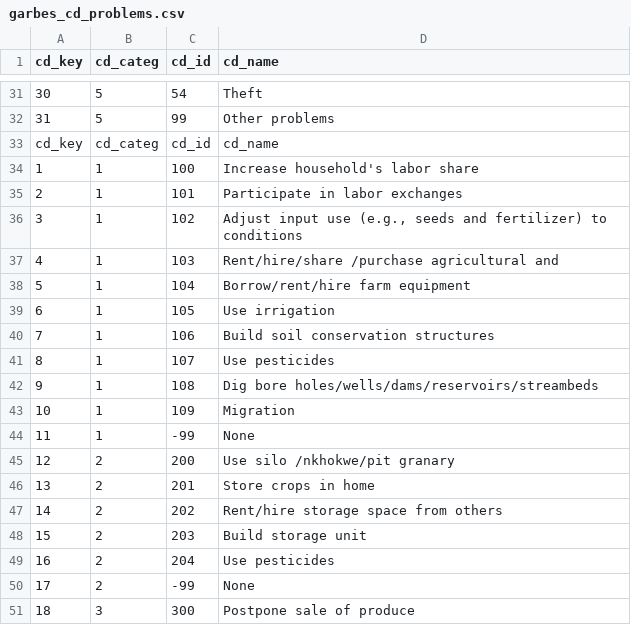
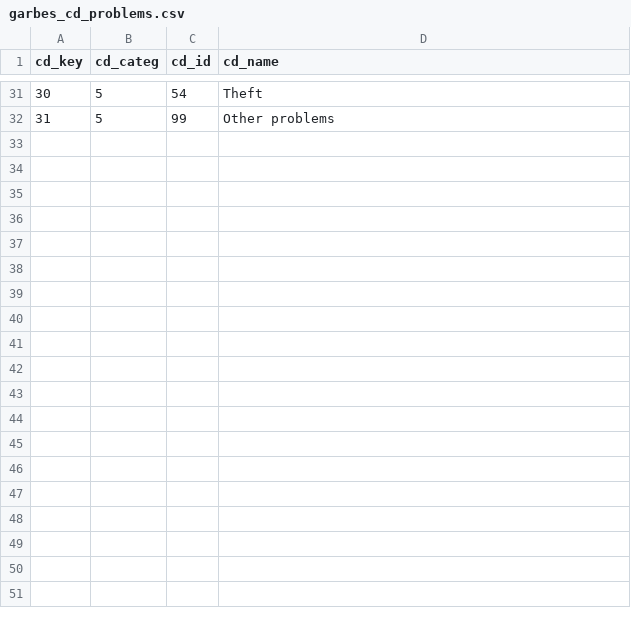
Before and after one commit to IFPRI/sda-arbes-gha, a CSV file: cx/garbes_cd_problems.csv, drawn as a sheet; only a part is shown, gaps mark what is left out; the diff covers the shown part only; the diff names each change by its address in the sheet, - before the commit and + after, or states it on an @@ line.

```diff
--- a/cx/garbes_cd_problems.csv
+++ b/cx/garbes_cd_problems.csv
-row 33: cd_key | cd_categ | cd_id | cd_name
-row 34: 1 | 1 | 100 | Increase household's labor share
-row 35: 2 | 1 | 101 | Participate in labor exchanges
-row 36: 3 | 1 | 102 | Adjust input use (e.g., seeds and fertilizer) to conditions
-row 37: 4 | 1 | 103 | Rent/hire/share /purchase agricultural and
-row 38: 5 | 1 | 104 | Borrow/rent/hire farm equipment
-row 39: 6 | 1 | 105 | Use irrigation
-row 40: 7 | 1 | 106 | Build soil conservation structures
-row 41: 8 | 1 | 107 | Use pesticides
-row 42: 9 | 1 | 108 | Dig bore holes/wells/dams/reservoirs/streambeds
-row 43: 10 | 1 | 109 | Migration
-row 44: 11 | 1 | -99 | None
-row 45: 12 | 2 | 200 | Use silo /nkhokwe/pit granary
-row 46: 13 | 2 | 201 | Store crops in home
-row 47: 14 | 2 | 202 | Rent/hire storage space from others
-row 48: 15 | 2 | 203 | Build storage unit
-row 49: 16 | 2 | 204 | Use pesticides
-row 50: 17 | 2 | -99 | None
-row 51: 18 | 3 | 300 | Postpone sale of produce
```
Also changed, not shown: 22 removed rows elsewhere in this file, cx/garbes_a_hhid.csv, cx/garbes_cd_strategies.csv, 40 other files.
